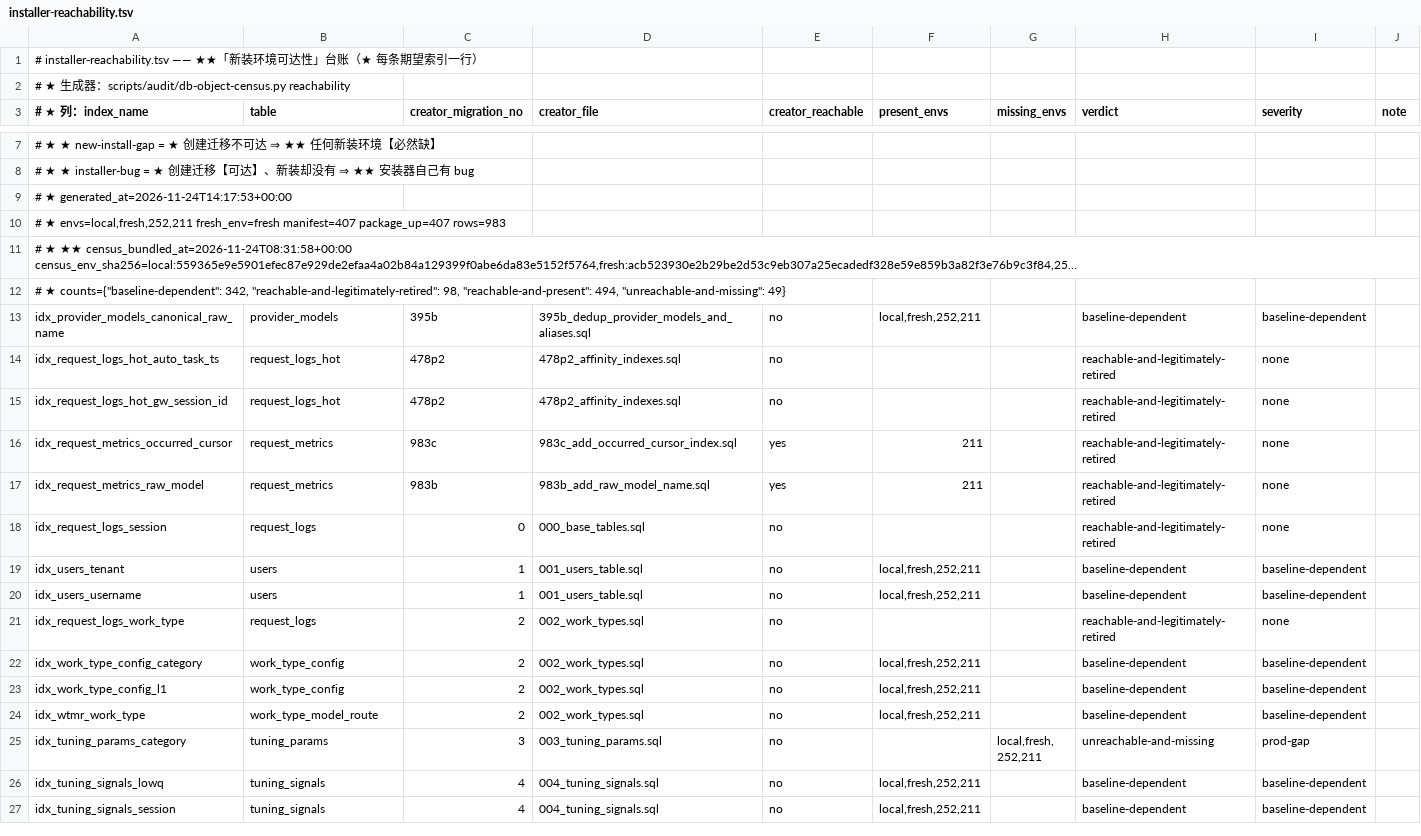
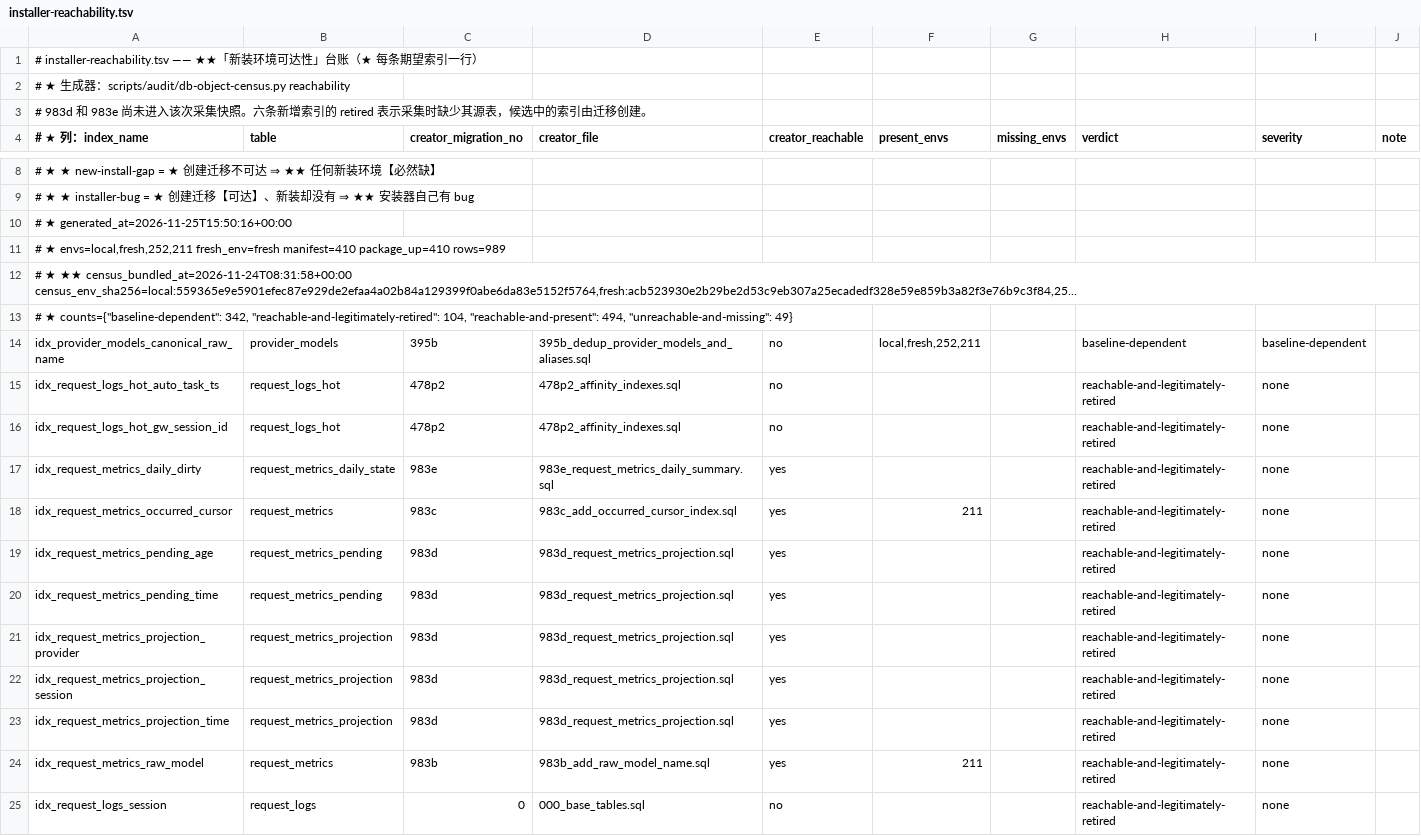
Before and after one commit to halfking/ai-native-gateway-core, a TSV file: scripts/audit/asset/installer-reachability.tsv, drawn as a sheet; only a part is shown, gaps mark what is left out; the shorter side is filled out with more unchanged rows; long unchanged cells end in …; addresses are those after the commit; the diff names each change by its address in the sheet, - before the commit and + after, or states it on an @@ line.

Commit message:
perf(metrics): scope historical summaries to displayed data

```diff
--- a/scripts/audit/asset/installer-reachability.tsv
+++ b/scripts/audit/asset/installer-reachability.tsv
+row 3: # 983d 和 983e 尚未进入该次采集快照。六条新增索引的 retired 表示采集时缺少其源表，候选中的索引由迁移创建。
-A10 (# ★ 列：index_name): # ★ generated_at=2026-11-24T14:17:53+00:00
+A10 (# ★ 列：index_name): # ★ generated_at=2026-11-25T15:50:16+00:00
-A11 (# ★ 列：index_name): …envs=local,fresh,252,211 fresh_env=fresh manifest=407 package_up=407 rows=983
+A11 (# ★ 列：index_name): …envs=local,fresh,252,211 fresh_env=fresh manifest=410 package_up=410 rows=989
-A13 (# ★ 列：index_name): …342, "reachable-and-legitimately-retired": 98, "reachable-and-present": 494,…
+A13 (# ★ 列：index_name): …342, "reachable-and-legitimately-retired": 104, "reachable-and-present": 494,…
+row 17: idx_request_metrics_daily_dirty | request_metrics_daily_state | 983e | 983e_request_metrics_daily_summary.sql | yes |  |  | reachable-and-legitimately-retired | none
+row 19: idx_request_metrics_pending_age | request_metrics_pending | 983d | 983d_request_metrics_projection.sql | yes |  |  | reachable-and-legitimately-retired | none
+row 20: idx_request_metrics_pending_time | request_metrics_pending | 983d | 983d_request_metrics_projection.sql | yes |  |  | reachable-and-legitimately-retired | none
+row 21: idx_request_metrics_projection_provider | request_metrics_projection | 983d | 983d_request_metrics_projection.sql | yes |  |  | reachable-and-legitimately-retired | none
+row 22: idx_request_metrics_projection_session | request_metrics_projection | 983d | 983d_request_metrics_projection.sql | yes |  |  | reachable-and-legitimately-retired | none
+row 23: idx_request_metrics_projection_time | request_metrics_projection | 983d | 983d_request_metrics_projection.sql | yes |  |  | reachable-and-legitimately-retired | none
```
Also changed, not shown: scripts/audit/asset/db-object-expect.tsv, scripts/audit/asset/db-object-gap-ledger.tsv, 15 other files.
